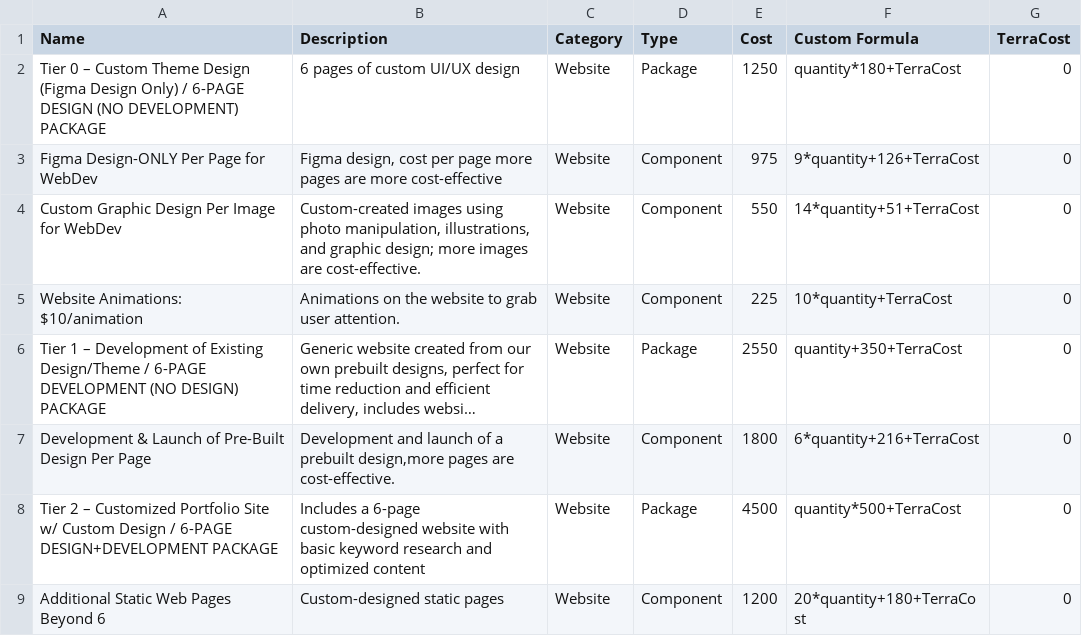
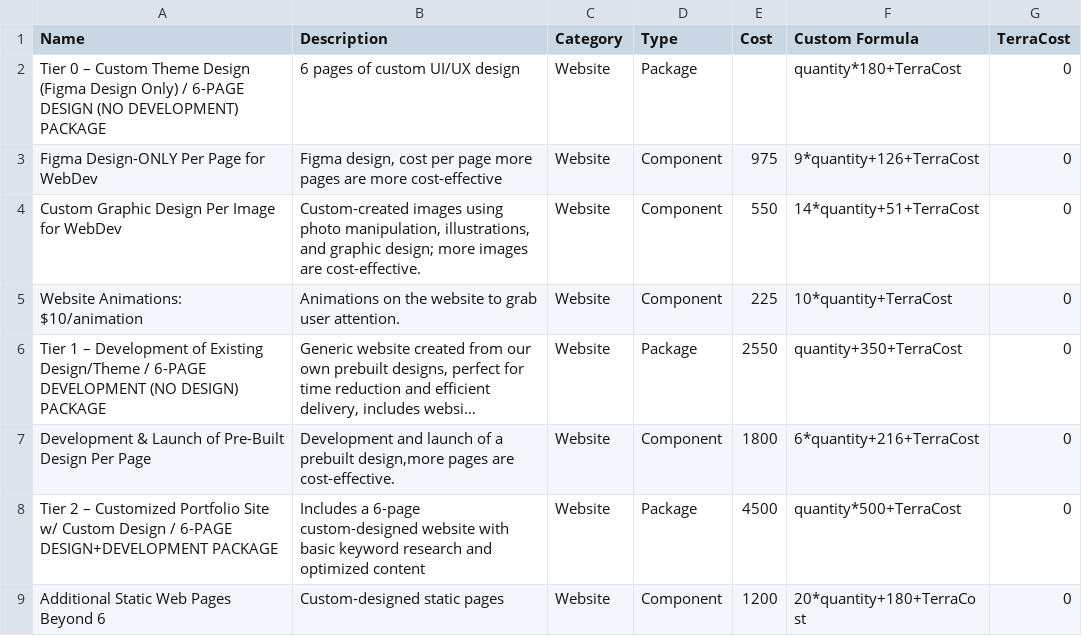
Before and after one commit to PerciusT/mycon-random, a CSV file: services.csv, drawn as a sheet; only a part is shown; long unchanged cells end in ….

Commit message:
Update services.csv

```diff
--- a/services.csv
+++ b/services.csv
@@ -1,3 +1,3 @@
 Name,Description,Category,Type,Cost,Custom Formula,TerraCost
-"Tier 0 – Custom Theme Design (Figma Design Only) / 6-PAGE DESIGN (NO DEVELOPMENT) PACKAGE","6 pages of custom UI/UX design","Website",Package,1250,quantity*180+TerraCost,0
+"Tier 0 – Custom Theme Design (Figma Design Only) / 6-PAGE DESIGN (NO DEVELOPMENT) PACKAGE","6 pages of custom UI/UX design","Website",Package,,quantity*180+TerraCost,0
 "Figma Design-ONLY Per Page for WebDev","Figma design, cost per page more pages are more cost-effective",Website,Component,975,9*quantity+126+TerraCost,0
```
